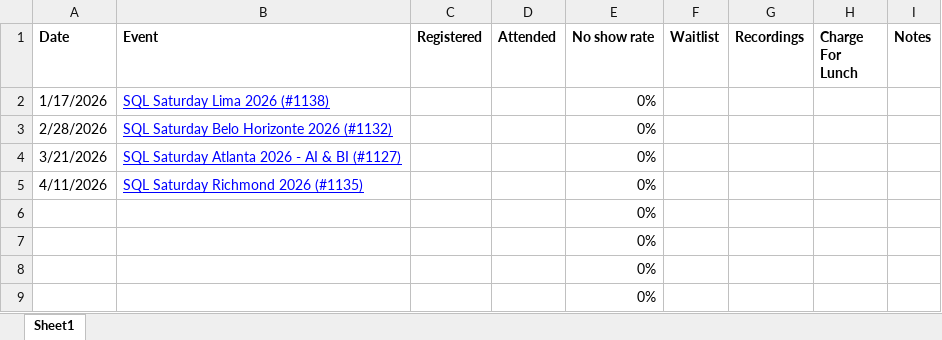
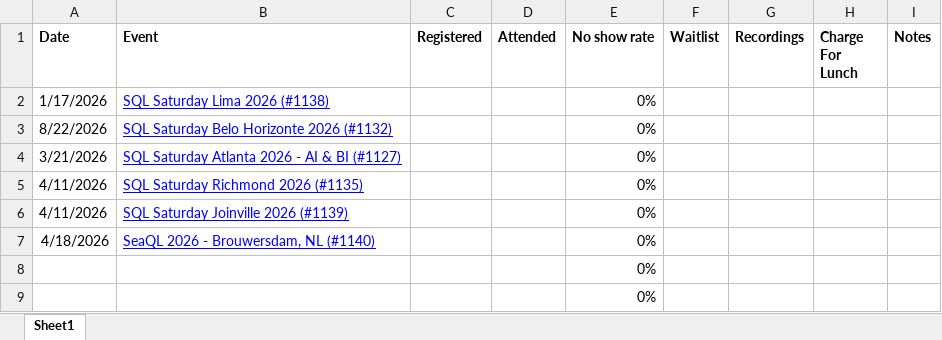
Before and after one commit to sqlsaturday/sqlsatwebsite, an Excel workbook: assets/misc/2026/2026_Attendance.xlsx, sheet Sheet1, drawn as a sheet; only a part is shown; values as stored, in another font and other column widths than the file's, no borders; removed rows and columns are numbered as before the commit, all else as after; the diff names each change by its address in the sheet, - before the commit and + after, or states it on an @@ line.

Commit message:
attendance update

```diff
--- a/assets/misc/2026/2026_Attendance.xlsx (sheet Sheet1)
+++ b/assets/misc/2026/2026_Attendance.xlsx (sheet Sheet1)
-A3 (Date): 2/28/2026
+A3 (Date): 8/22/2026
-row 6:  |  |  |  | 0%
-row 7:  |  |  |  | 0%
+row 6: 4/11/2026 | SQL Saturday Joinville 2026 (#1139) |  |  | 0%
+row 7: 4/18/2026 | SeaQL 2026 - Brouwersdam, NL (#1140) |  |  | 0%
```
Also changed, not shown: 1 other file.
